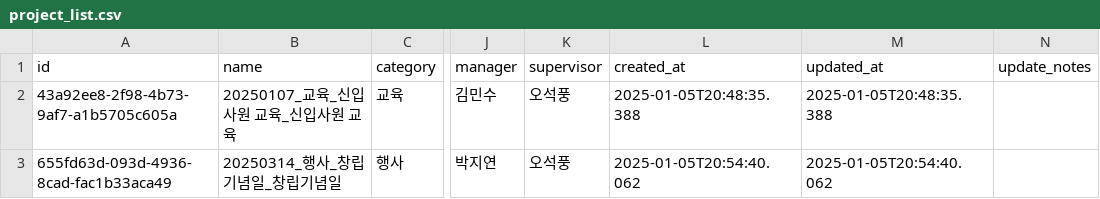
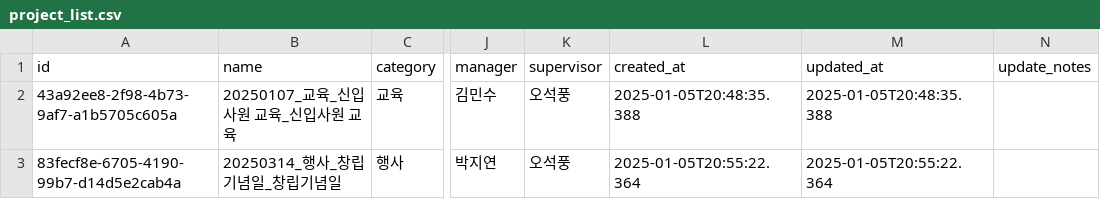
Before and after one commit to photo2story/task_master, a CSV file: assets/project_list.csv, drawn as a sheet; only a part is shown, gaps mark what is left out; the diff names each change by its address in the sheet, - before the commit and + after, or states it on an @@ line.

Commit message:
Update projects list

```diff
--- a/assets/project_list.csv
+++ b/assets/project_list.csv
-A3 (id): 655fd63d-093d-4936-8cad-fac1b33aca49
+A3 (id): 83fecf8e-6705-4190-99b7-d14d5e2cab4a
-L3 (created_at): 2025-01-05T20:54:40.062
+L3 (created_at): 2025-01-05T20:55:22.364
-M3 (updated_at): 2025-01-05T20:54:40.062
+M3 (updated_at): 2025-01-05T20:55:22.364
```
